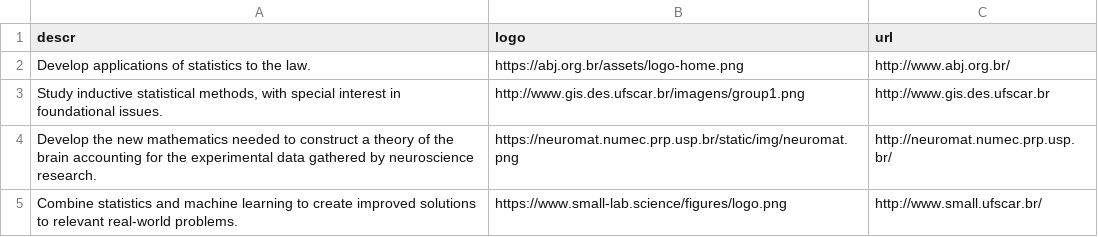
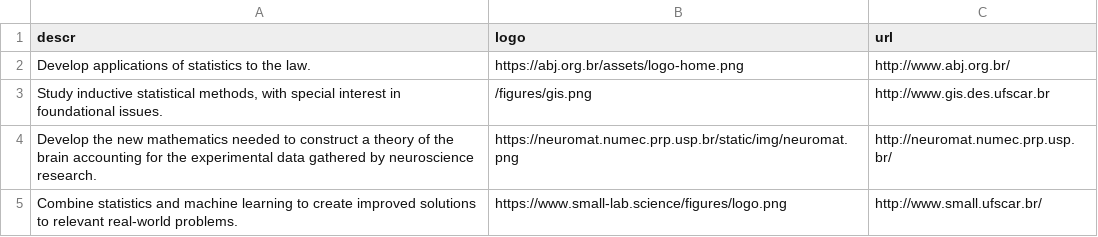
Before and after one commit to rizbicki/site, a CSV file: content/tables/research_groups.csv, drawn as a sheet.

Commit message:
logo GIS

```diff
--- a/content/tables/research_groups.csv
+++ b/content/tables/research_groups.csv
@@ -2,3 +2,3 @@ descr,logo,url
 Develop applications of statistics to the law.,https://abj.org.br/assets/logo-home.png,http://www.abj.org.br/
-"Study inductive statistical methods, with special interest in foundational issues.",http://www.gis.des.ufscar.br/imagens/group1.png,http://www.gis.des.ufscar.br
+"Study inductive statistical methods, with special interest in foundational issues.",/figures/gis.png,http://www.gis.des.ufscar.br
 Develop the new mathematics needed to construct a theory of the brain accounting for the experimental data gathered by neuroscience research.,https://neuromat.numec.prp.usp.br/static/img/neuromat.png,http://neuromat.numec.prp.usp.br/
```
Also changed, not shown: 17 other files.
